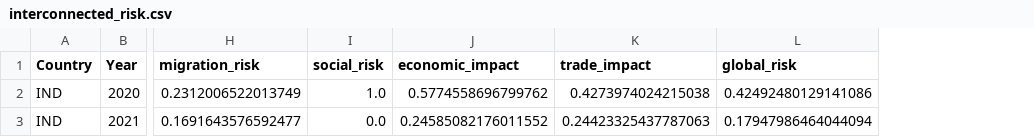
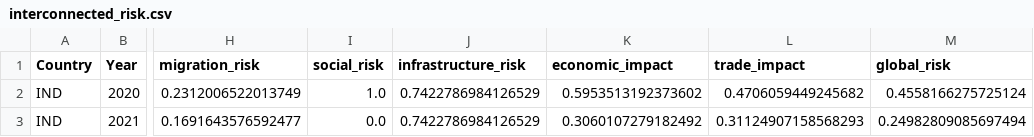
Before and after one commit to Prewal137/GlobalRiskInterConnectionEngine, a CSV file: data/processed/interconnection/interconnected_risk.csv, drawn as a sheet; only a part is shown, gaps mark what is left out; addresses are those after the commit; the diff names each change by its address in the sheet, - before the commit and + after, or states it on an @@ line.

Commit message:
Done with infrastructure sector

```diff
--- a/data/processed/interconnection/interconnected_risk.csv
+++ b/data/processed/interconnection/interconnected_risk.csv
+column J (infrastructure_risk), rows 2-3: 0.7422786984126529 | 0.7422786984126529
-K2 (economic_impact): 0.5774558696799762
+K2 (economic_impact): 0.5953513192373602
-L2 (trade_impact): 0.4273974024215038
+L2 (trade_impact): 0.4706059449245682
-M2 (global_risk): 0.42492480129141086
+M2 (global_risk): 0.4558166275725124
-K3 (economic_impact): 0.24585082176011552
+K3 (economic_impact): 0.3060107279182492
-L3 (trade_impact): 0.24423325437787063
+L3 (trade_impact): 0.31124907158568293
-M3 (global_risk): 0.17947986464044094
+M3 (global_risk): 0.24982809085697494
```
Also changed, not shown: 29 other files.
